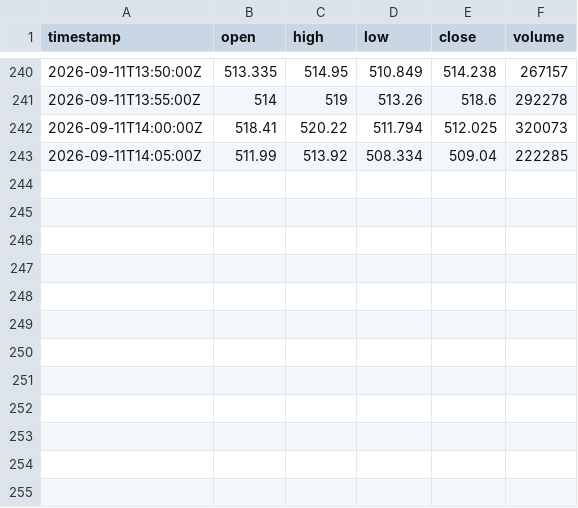
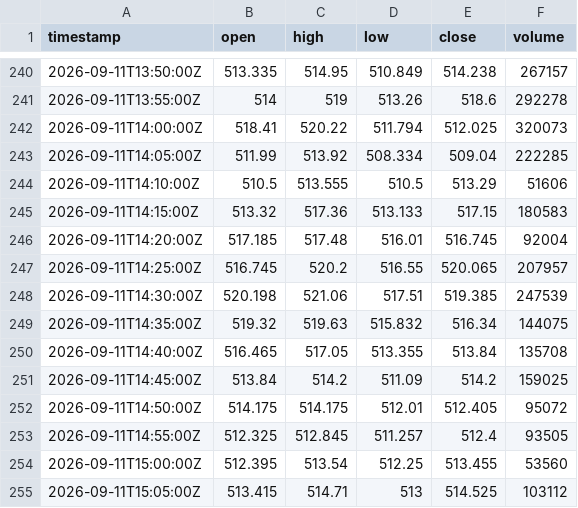
Before and after one commit to jamieee12345/agentic-options-bot, a CSV file: market_data/AMD_5minute.csv, drawn as a sheet; only a part is shown, gaps mark what is left out; the diff names each change by its address in the sheet, - before the commit and + after, or states it on an @@ line.

```diff
--- a/market_data/AMD_5minute.csv
+++ b/market_data/AMD_5minute.csv
+row 244: 2026-09-11T14:10:00Z | 510.5 | 513.555 | 510.5 | 513.29 | 51606
+row 245: 2026-09-11T14:15:00Z | 513.32 | 517.36 | 513.133 | 517.15 | 180583
+row 246: 2026-09-11T14:20:00Z | 517.185 | 517.48 | 516.01 | 516.745 | 92004
+row 247: 2026-09-11T14:25:00Z | 516.745 | 520.2 | 516.55 | 520.065 | 207957
+row 248: 2026-09-11T14:30:00Z | 520.198 | 521.06 | 517.51 | 519.385 | 247539
+row 249: 2026-09-11T14:35:00Z | 519.32 | 519.63 | 515.832 | 516.34 | 144075
+row 250: 2026-09-11T14:40:00Z | 516.465 | 517.05 | 513.355 | 513.84 | 135708
+row 251: 2026-09-11T14:45:00Z | 513.84 | 514.2 | 511.09 | 514.2 | 159025
+row 252: 2026-09-11T14:50:00Z | 514.175 | 514.175 | 512.01 | 512.405 | 95072
+row 253: 2026-09-11T14:55:00Z | 512.325 | 512.845 | 511.257 | 512.4 | 93505
+row 254: 2026-09-11T15:00:00Z | 512.395 | 513.54 | 512.25 | 513.455 | 53560
+row 255: 2026-09-11T15:05:00Z | 513.415 | 514.71 | 513 | 514.525 | 103112
```
Also changed, not shown: market_data/AAPL_5minute.csv, market_data/AMZN_5minute.csv, 20 other files.
